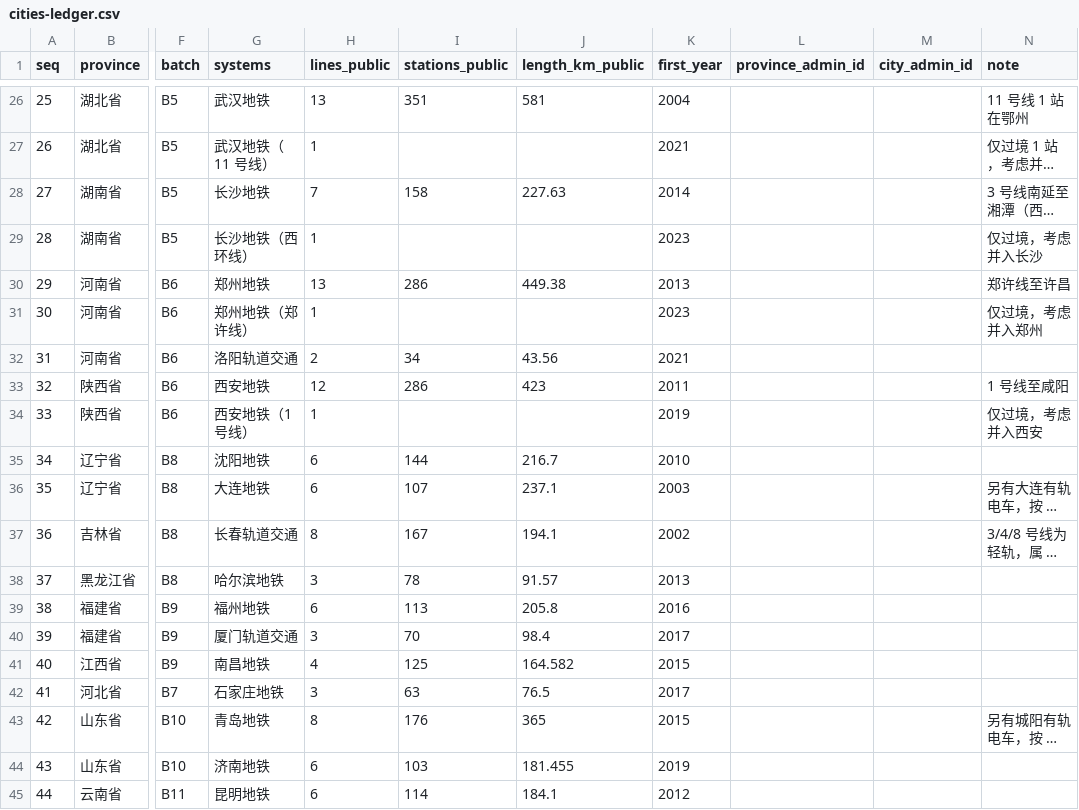
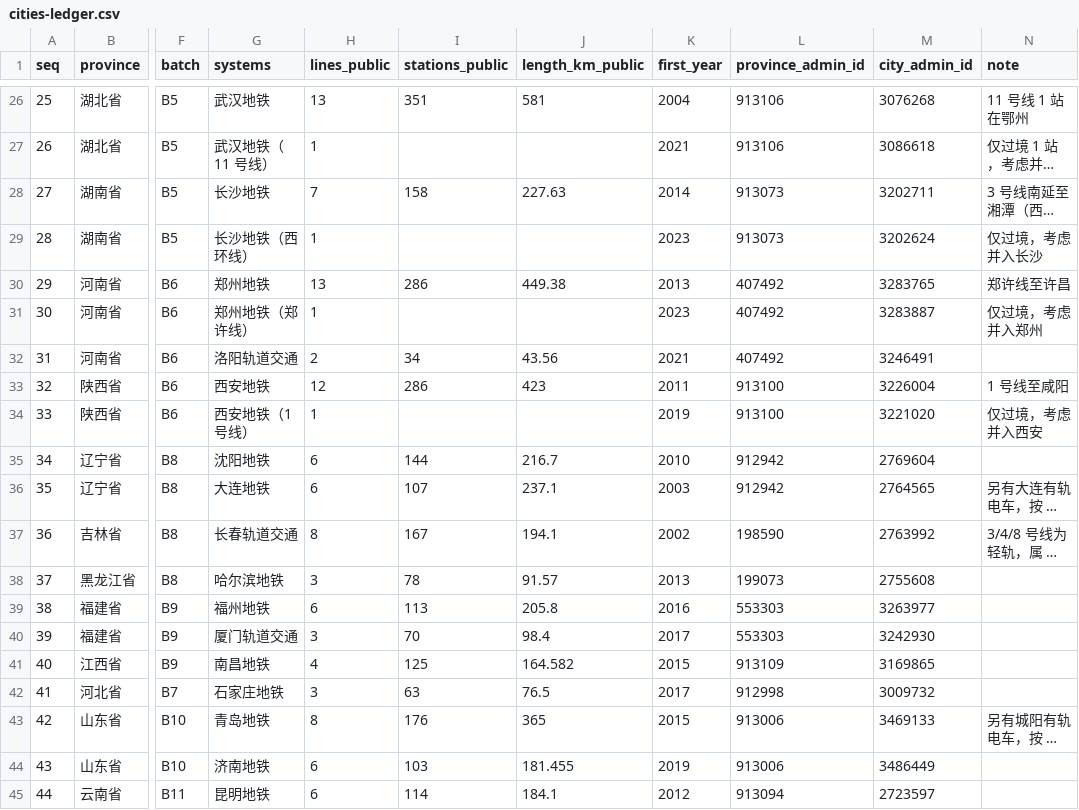
Before and after one commit to yukkki305/subways, a CSV file: data/cities-ledger.csv, drawn as a sheet; only a part is shown, gaps mark what is left out; long unchanged cells end in …; the diff covers the shown part only; the diff names each change by its address in the sheet, - before the commit and + after, or states it on an @@ line.

Commit message:
data(p1b-0.2): 28 省 PBF 快照，58 城行政区 id 全部回填
- 快照：27 省 + 海南（三亚留档），28 个 PBF / 1.74 GB，8 并发 171 s；
  仓库只提交 manifest.json 与 28 个 .sha256
- pipeline/18_admin_ids.py：扫一遍 PBF 产出 data/admin-ids.json
  （省面 admin_level=4、地级市面 =5、按 network 统计的线路关系数）
- data/cities-ledger.csv：city_admin_id 与 province_admin_id 58/58 回填

三个踩到的坑：
1. 中国 OSM 里地级市是 admin_level=5，不是 6；按 6 收时 49 城匹配失败
2. 省面名称带民族文字后缀（新疆维吾尔自治区 شىنجاڭ…），要按空格前第一段建索引
3. 自治州（文山壮族苗族自治州）与台账「文山」对不上，需要前缀 + 级别优先兜底

排期用数据：已完成四城 193 条关系，待做 50 城 510 条；
按 P1a 实测拟合「人天 ≈ 0.9 + 0.035 × 关系数」，手工全做约 63 人天，
方案 C 目标 40 人天 —— 自动化必须压掉约 35% 的人工。

另一个必须先解决的问题：network 标签覆盖不全，(无 network) 桶里有 28 条
线路关系，导致 15 城取不到计数；归属必须以几何为准（05 那套），
network 只能当辅助信号。

```diff
--- a/data/cities-ledger.csv
+++ b/data/cities-ledger.csv
-L26:L27 (province_admin_id): (empty)
+L26:L27 (province_admin_id): 913106
-M26 (city_admin_id): (empty)
+M26 (city_admin_id): 3076268
-M27 (city_admin_id): (empty)
+M27 (city_admin_id): 3086618
-L28:L29 (province_admin_id): (empty)
+L28:L29 (province_admin_id): 913073
-M28 (city_admin_id): (empty)
+M28 (city_admin_id): 3202711
-M29 (city_admin_id): (empty)
+M29 (city_admin_id): 3202624
-L30:L32 (province_admin_id): (empty)
+L30:L32 (province_admin_id): 407492
-M30 (city_admin_id): (empty)
+M30 (city_admin_id): 3283765
-M31 (city_admin_id): (empty)
+M31 (city_admin_id): 3283887
-M32 (city_admin_id): (empty)
+M32 (city_admin_id): 3246491
-L33:L34 (province_admin_id): (empty)
+L33:L34 (province_admin_id): 913100
-M33 (city_admin_id): (empty)
+M33 (city_admin_id): 3226004
-M34 (city_admin_id): (empty)
+M34 (city_admin_id): 3221020
-L35:L36 (province_admin_id): (empty)
+L35:L36 (province_admin_id): 912942
-M35 (city_admin_id): (empty)
+M35 (city_admin_id): 2769604
-M36 (city_admin_id): (empty)
+M36 (city_admin_id): 2764565
-L37 (province_admin_id): (empty)
+L37 (province_admin_id): 198590
-M37 (city_admin_id): (empty)
+M37 (city_admin_id): 2763992
-L38 (province_admin_id): (empty)
+L38 (province_admin_id): 199073
-M38 (city_admin_id): (empty)
+M38 (city_admin_id): 2755608
-L39:L40 (province_admin_id): (empty)
+L39:L40 (province_admin_id): 553303
-M39 (city_admin_id): (empty)
+M39 (city_admin_id): 3263977
-M40 (city_admin_id): (empty)
+M40 (city_admin_id): 3242930
-L41 (province_admin_id): (empty)
+L41 (province_admin_id): 913109
-M41 (city_admin_id): (empty)
+M41 (city_admin_id): 3169865
-L42 (province_admin_id): (empty)
+L42 (province_admin_id): 912998
-M42 (city_admin_id): (empty)
+M42 (city_admin_id): 3009732
-L43:L44 (province_admin_id): (empty)
+L43:L44 (province_admin_id): 913006
-M43 (city_admin_id): (empty)
+M43 (city_admin_id): 3469133
-M44 (city_admin_id): (empty)
+M44 (city_admin_id): 3486449
-L45 (province_admin_id): (empty)
+L45 (province_admin_id): 913094
-M45 (city_admin_id): (empty)
+M45 (city_admin_id): 2723597
```
Also changed, not shown: 76 edited cells elsewhere in this file, 34 other files.
